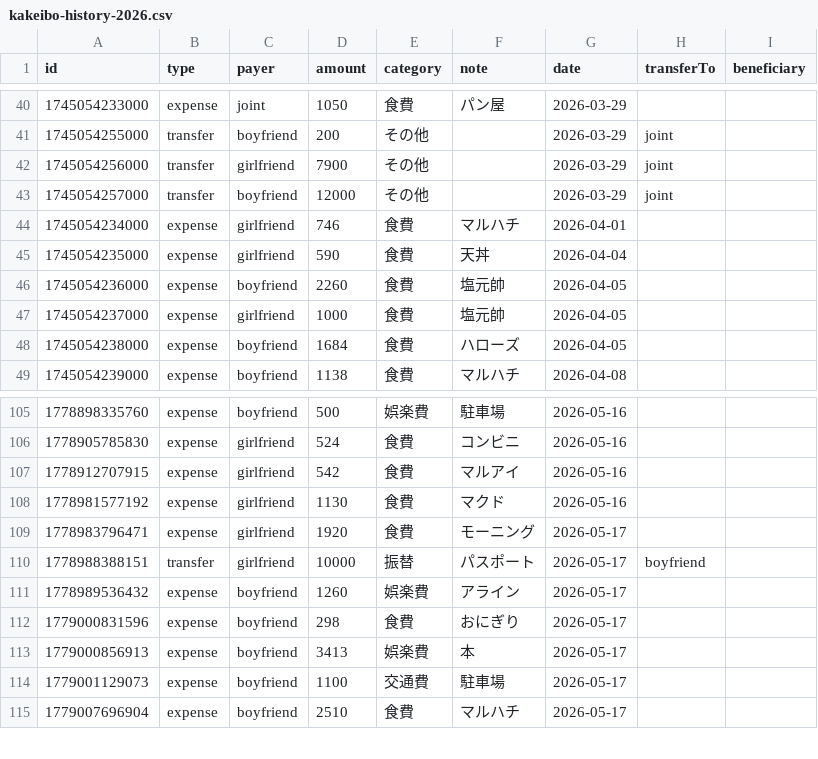
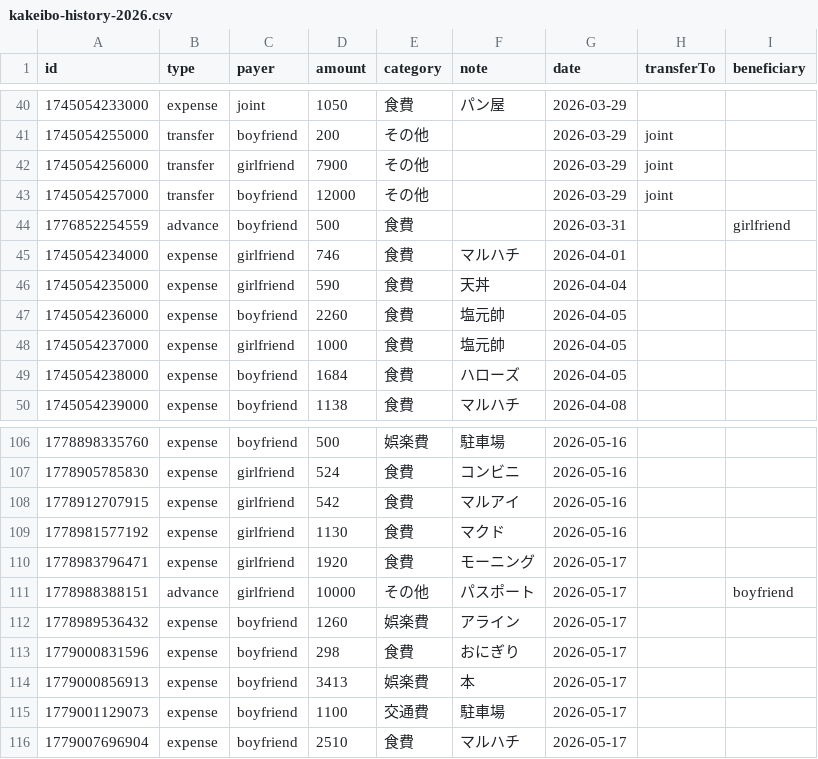
Before and after one commit to ririka02042000-collab/couple_kakeibo, a CSV file: kakeibo-history-2026.csv, drawn as a sheet; only a part is shown, gaps mark what is left out.

Commit message:
update kakeibo-history-2026.csv

```diff
--- a/kakeibo-history-2026.csv
+++ b/kakeibo-history-2026.csv
@@ -43,2 +43,3 @@ id,type,payer,amount,category,note,date,transferTo,beneficiary
 1745054257000,transfer,boyfriend,12000,その他,"",2026-03-29,joint,
+1776852254559,advance,boyfriend,500,食費,"",2026-03-31,,girlfriend
 1745054234000,expense,girlfriend,746,食費,"マルハチ",2026-04-01,,
@@ -109,3 +110,3 @@ id,type,payer,amount,category,note,date,transferTo,beneficiary
 1778983796471,expense,girlfriend,1920,食費,"モーニング",2026-05-17,,
-1778988388151,transfer,girlfriend,10000,振替,"パスポート",2026-05-17,boyfriend,
+1778988388151,advance,girlfriend,10000,その他,"パスポート",2026-05-17,,boyfriend
 1778989536432,expense,boyfriend,1260,娯楽費,"アライン",2026-05-17,,
```
